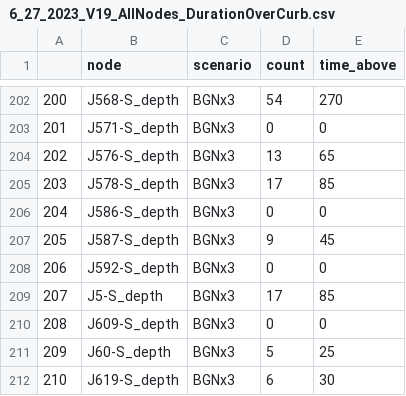
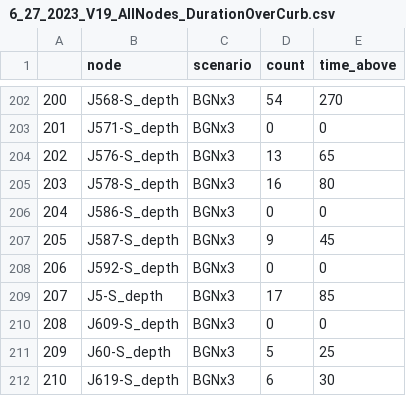
Before and after one commit to A-Spangler/InnerHarbor_SWMMModel, a CSV file: processed/6_27_2023_V19_AllNodes_DurationOverCurb.csv, drawn as a sheet; only a part is shown, gaps mark what is left out; the diff covers the shown part only.

```diff
--- a/processed/6_27_2023_V19_AllNodes_DurationOverCurb.csv
+++ b/processed/6_27_2023_V19_AllNodes_DurationOverCurb.csv
@@ -204,3 +204,3 @@
 202,J576-S_depth,BGNx3,13,65
-203,J578-S_depth,BGNx3,17,85
+203,J578-S_depth,BGNx3,16,80
 204,J586-S_depth,BGNx3,0,0
```
Also changed, not shown: 20 edited cells elsewhere in this file, processed/6_27_2023_V19_AllNodes_MaxDepth.csv, processed/6_27_2023_V19_AllNodes_MaxFlow.csv, 23 other files.
